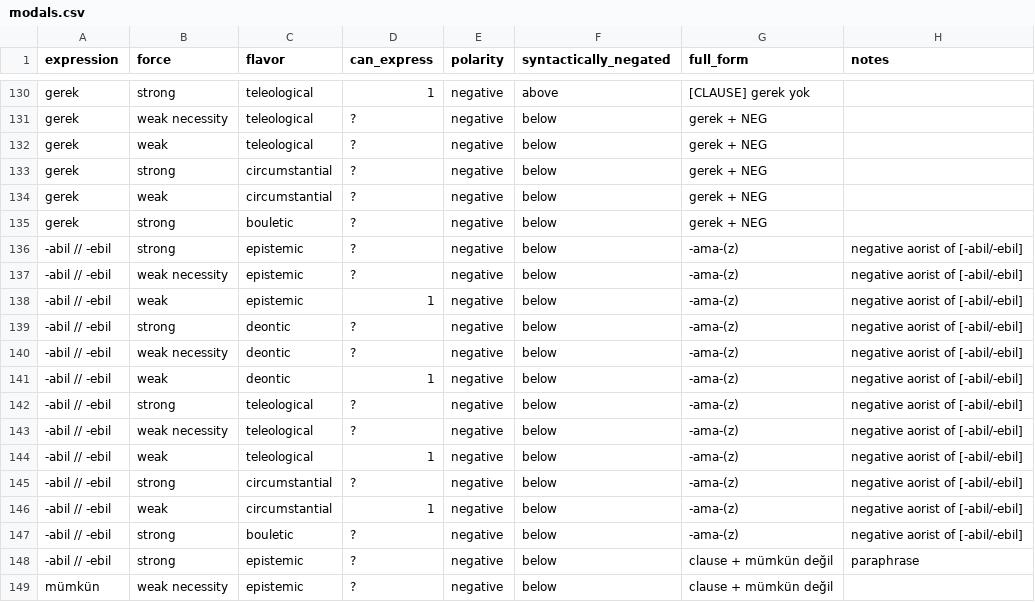
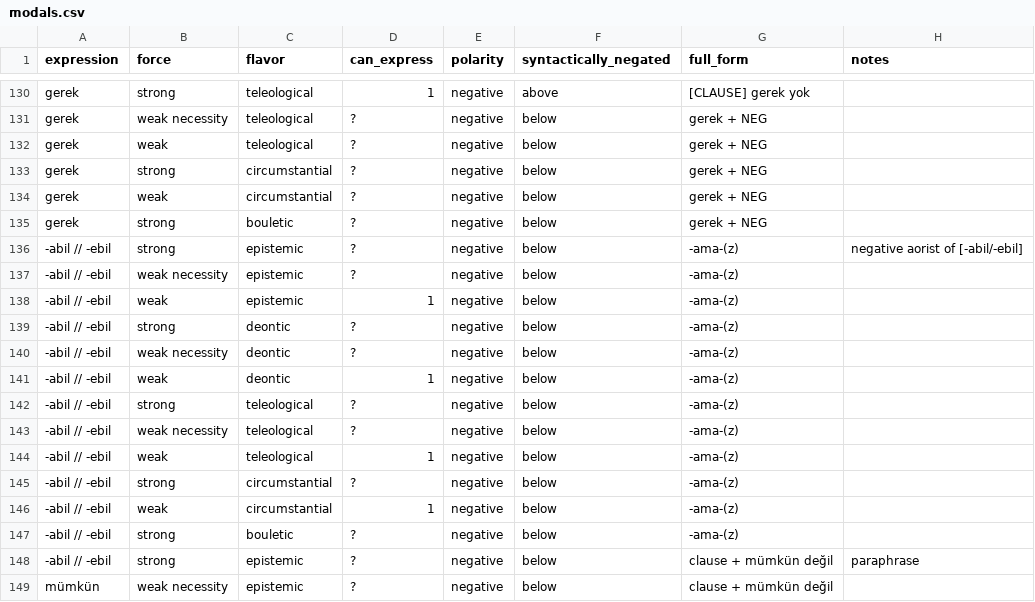
Before and after one commit to CLMBRs/modal-typology, a CSV file: basic-format/Turkish/modals.csv, drawn as a sheet; only a part is shown, gaps mark what is left out; the diff names each change by its address in the sheet, - before the commit and + after, or states it on an @@ line.

Commit message:
Update modals.csv

```diff
--- a/basic-format/Turkish/modals.csv
+++ b/basic-format/Turkish/modals.csv
-H137:H147 (notes): negative aorist of [-abil/-ebil]
+H137:H147 (notes): (empty)
```
